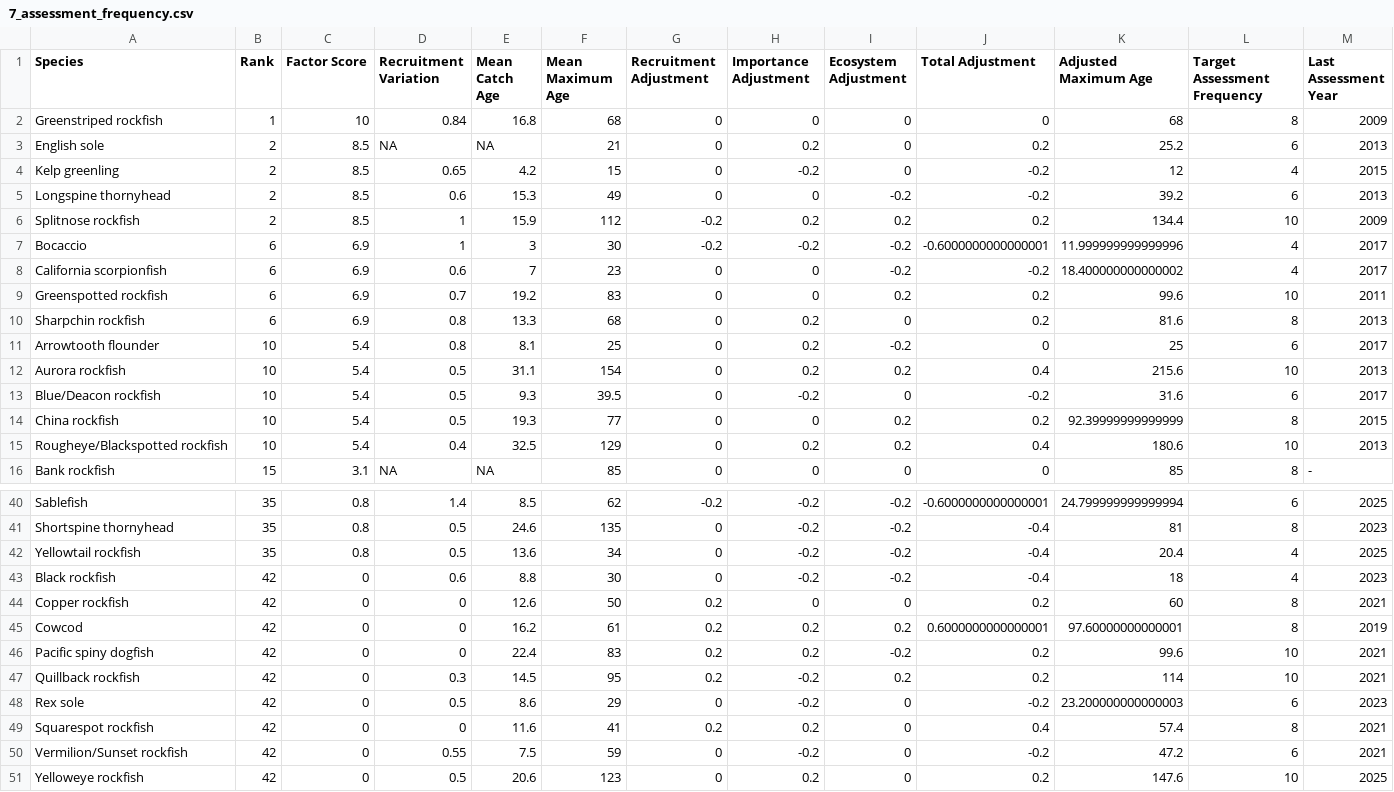
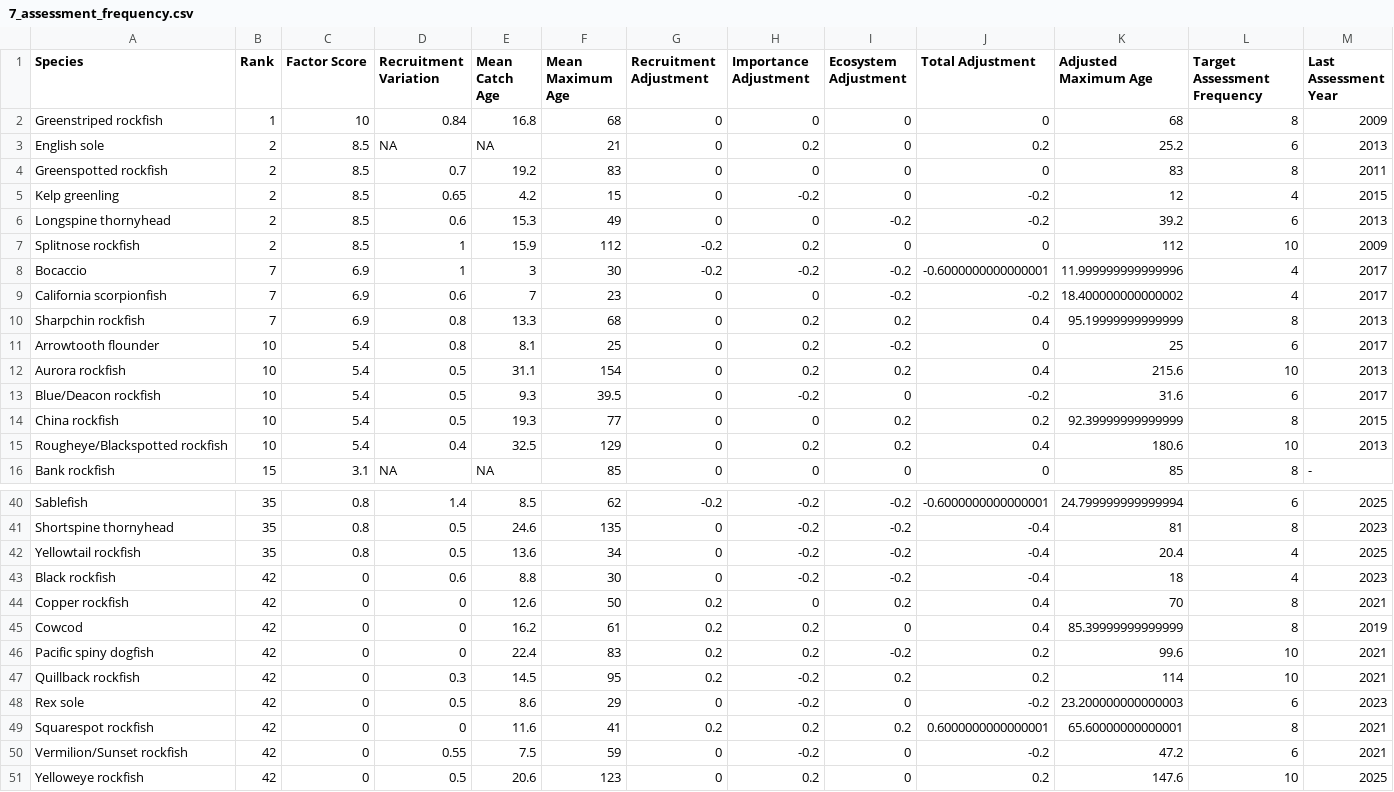
Before and after one commit to chantelwetzel-noaa/assessment_prioritization, a CSV file: data-processed/7_assessment_frequency.csv, drawn as a sheet; only a part is shown, gaps mark what is left out; removed rows and columns are numbered as before the commit, all else as after; rows hold the shown columns only; the diff names each change by its address in the sheet, - before the commit and + after, or states it on an @@ line.

```diff
--- a/data-processed/7_assessment_frequency.csv
+++ b/data-processed/7_assessment_frequency.csv
+row 4: Greenspotted rockfish | 2 | 8.5 | 0.7 | 19.2 | 83 | 0 | 0 | 0 | 0 | 83 | 8 | 2011
-I7 (Ecosystem Adjustment): 0.2
+I7 (Ecosystem Adjustment): 0
-J7 (Total Adjustment): 0.2
+J7 (Total Adjustment): 0
-K7 (Adjusted Maximum Age): 134.4
+K7 (Adjusted Maximum Age): 112
-B8:B9 (Rank): 6
+B8:B9 (Rank): 7
-row 9: Greenspotted rockfish | 6 | 6.9 | 0.7 | 19.2 | 83 | 0 | 0 | 0.2 | 0.2 | 99.6 | 10 | 2011
-B10 (Rank): 6
+B10 (Rank): 7
-I10 (Ecosystem Adjustment): 0
+I10 (Ecosystem Adjustment): 0.2
-J10 (Total Adjustment): 0.2
+J10 (Total Adjustment): 0.4
-K10 (Adjusted Maximum Age): 81.6
+K10 (Adjusted Maximum Age): 95.19999999999999
-I44 (Ecosystem Adjustment): 0
+I44 (Ecosystem Adjustment): 0.2
-J44 (Total Adjustment): 0.2
+J44 (Total Adjustment): 0.4
-K44 (Adjusted Maximum Age): 60
+K44 (Adjusted Maximum Age): 70
-I45 (Ecosystem Adjustment): 0.2
+I45 (Ecosystem Adjustment): 0
-J45 (Total Adjustment): 0.6000000000000001
+J45 (Total Adjustment): 0.4
-K45 (Adjusted Maximum Age): 97.60000000000001
+K45 (Adjusted Maximum Age): 85.39999999999999
-I49 (Ecosystem Adjustment): 0
+I49 (Ecosystem Adjustment): 0.2
-J49 (Total Adjustment): 0.4
+J49 (Total Adjustment): 0.6000000000000001
-K49 (Adjusted Maximum Age): 57.4
+K49 (Adjusted Maximum Age): 65.60000000000001
```
Also changed, not shown: data-processed/11_overall_rank.csv, data-processed/8_constituent_demand.csv, 16 other files.
